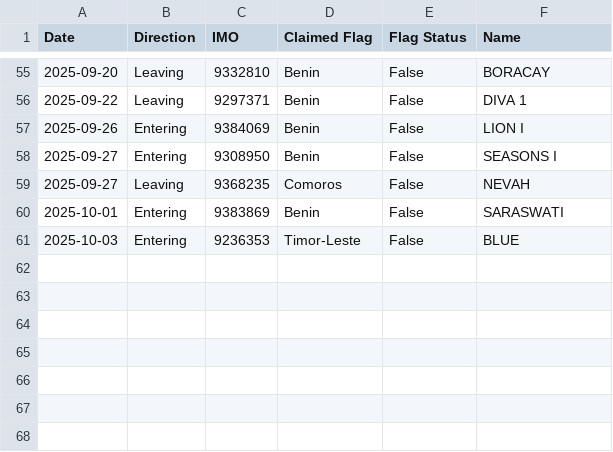
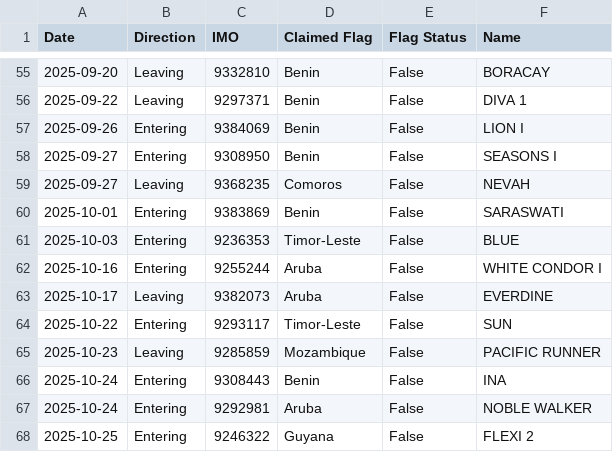
Before and after one commit to christianpanton/transits.sketchy.boats, a CSV file: baltic.csv, drawn as a sheet; only a part is shown, gaps mark what is left out; the diff names each change by its address in the sheet, - before the commit and + after, or states it on an @@ line.

Commit message:
false flag updated

```diff
--- a/baltic.csv
+++ b/baltic.csv
+row 62: 2025-10-16 | Entering | 9255244 | Aruba | False | WHITE CONDOR I
+row 63: 2025-10-17 | Leaving | 9382073 | Aruba | False | EVERDINE
+row 64: 2025-10-22 | Entering | 9293117 | Timor-Leste | False | SUN
+row 65: 2025-10-23 | Leaving | 9285859 | Mozambique | False | PACIFIC RUNNER
+row 66: 2025-10-24 | Entering | 9308443 | Benin | False | INA
+row 67: 2025-10-24 | Entering | 9292981 | Aruba | False | NOBLE WALKER
+row 68: 2025-10-25 | Entering | 9246322 | Guyana | False | FLEXI 2
```
